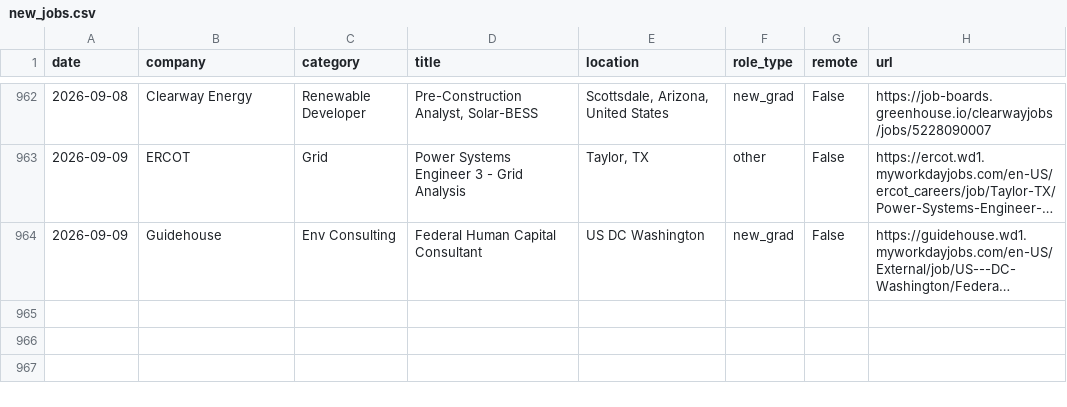
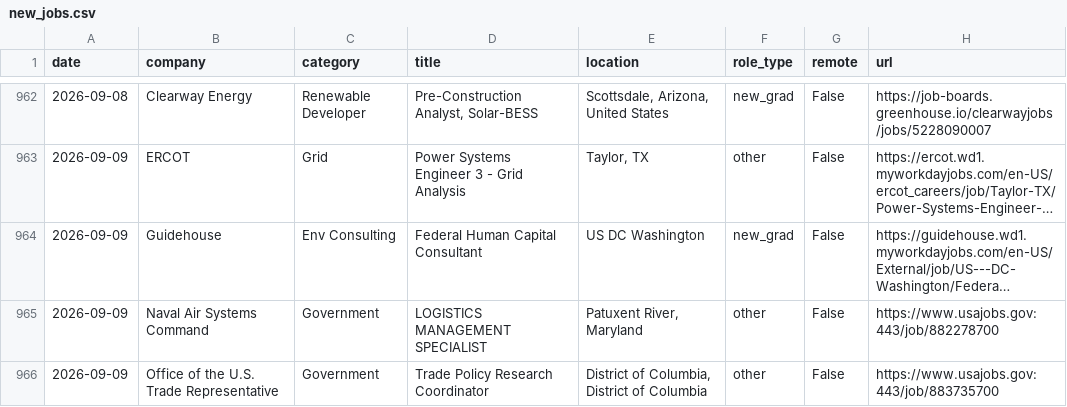
Before and after one commit to calvincj/job-tracker, a CSV file: data/new_jobs.csv, drawn as a sheet; only a part is shown, gaps mark what is left out; long unchanged cells end in …; the diff names each change by its address in the sheet, - before the commit and + after, or states it on an @@ line.

```diff
--- a/data/new_jobs.csv
+++ b/data/new_jobs.csv
+row 965: 2026-09-09 | Naval Air Systems Command | Government | LOGISTICS MANAGEMENT SPECIALIST | Patuxent River, Maryland | other | False | https://www.usajobs.gov:443/job/882278700
+row 966: 2026-09-09 | Office of the U.S. Trade Representative | Government | Trade Policy Research Coordinator | District of Columbia, District of Columbia | other | False | https://www.usajobs.gov:443/job/883735700
```
Also changed, not shown: 3 other files.
